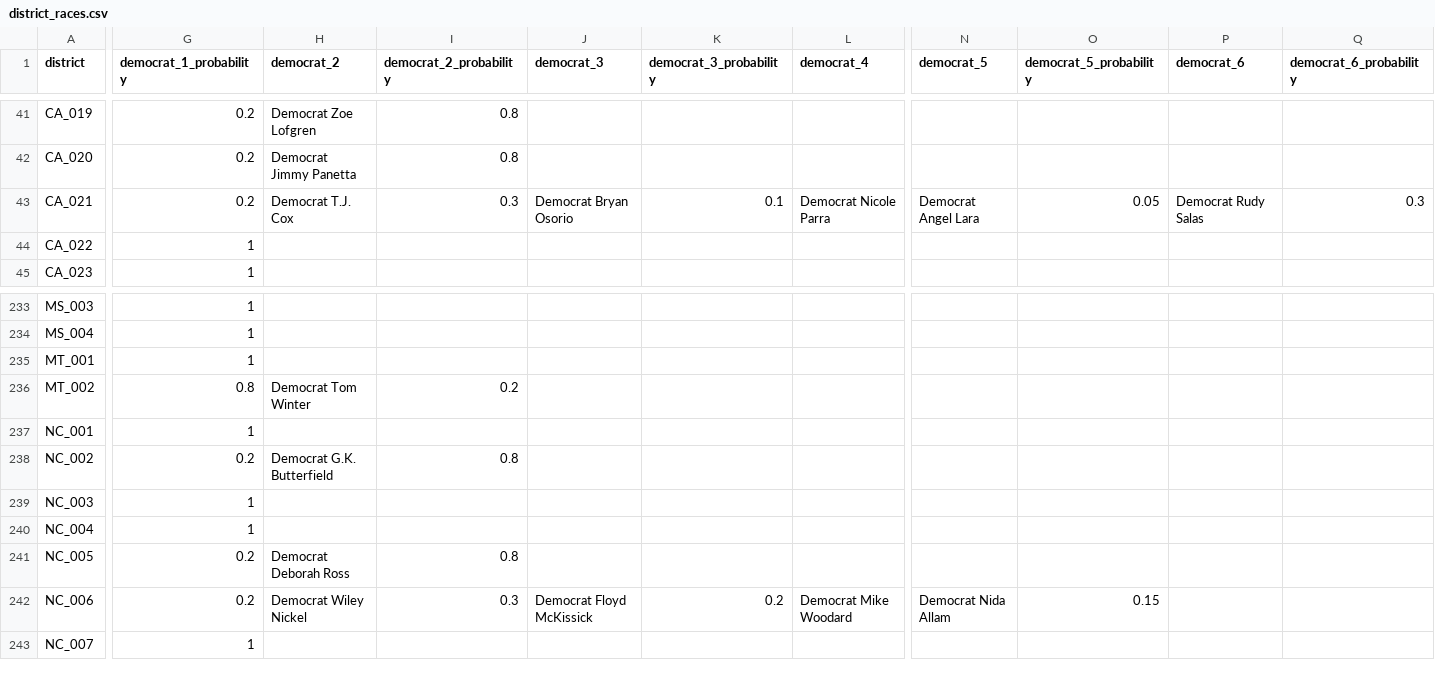
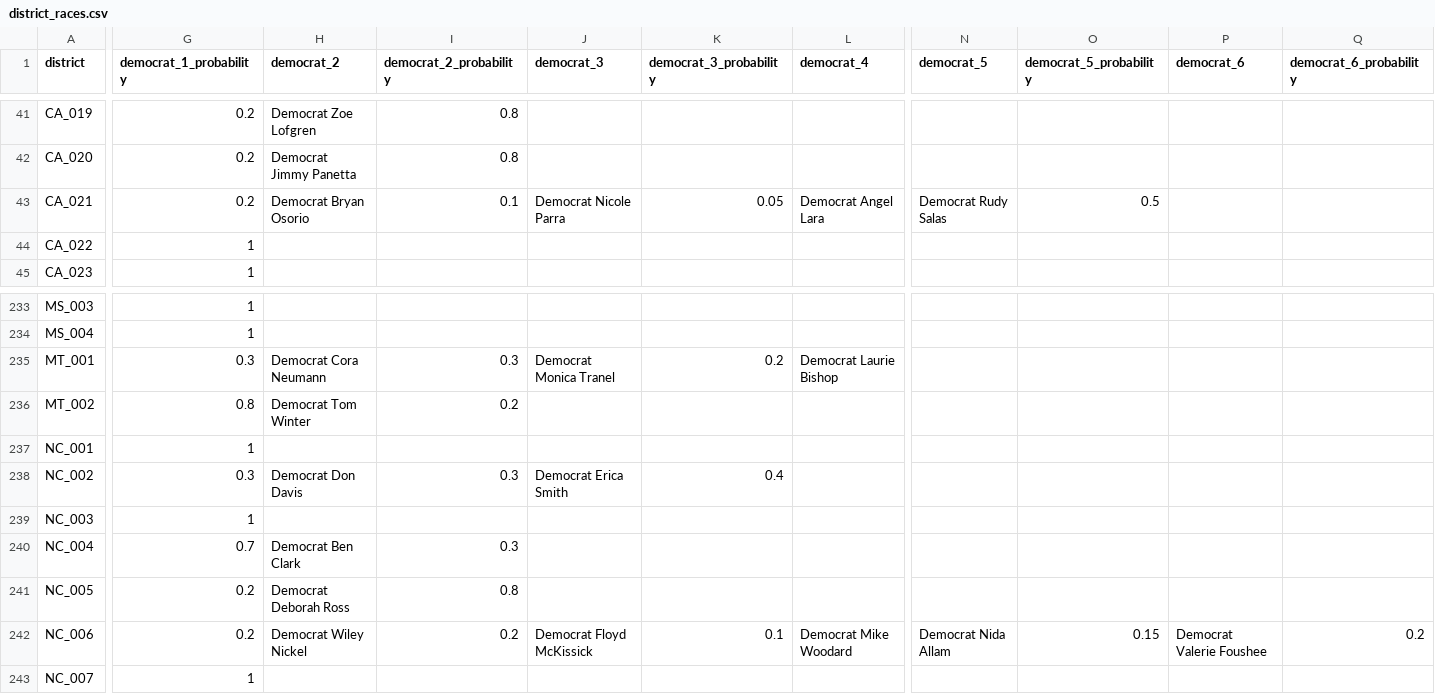
Before and after one commit to carnival-farmer/data, a CSV file: district_races.csv, drawn as a sheet; only a part is shown, gaps mark what is left out; the diff covers the shown part only; the diff names each change by its address in the sheet, - before the commit and + after, or states it on an @@ line.

Commit message:
Updating data

```diff
--- a/district_races.csv
+++ b/district_races.csv
-H43 (democrat_2): Democrat T.J. Cox
+H43 (democrat_2): Democrat Bryan Osorio
-I43 (democrat_2_probability): 0.3
+I43 (democrat_2_probability): 0.1
-J43 (democrat_3): Democrat Bryan Osorio
+J43 (democrat_3): Democrat Nicole Parra
-K43 (democrat_3_probability): 0.1
+K43 (democrat_3_probability): 0.05
-L43 (democrat_4): Democrat Nicole Parra
+L43 (democrat_4): Democrat Angel Lara
-N43 (democrat_5): Democrat Angel Lara
+N43 (democrat_5): Democrat Rudy Salas
-O43 (democrat_5_probability): 0.05
+O43 (democrat_5_probability): 0.5
-P43 (democrat_6): Democrat Rudy Salas
+P43 (democrat_6): (empty)
-Q43 (democrat_6_probability): 0.3
+Q43 (democrat_6_probability): (empty)
-G235 (democrat_1_probability): 1
+G235 (democrat_1_probability): 0.3
-H235 (democrat_2): (empty)
+H235 (democrat_2): Democrat Cora Neumann
-I235 (democrat_2_probability): (empty)
+I235 (democrat_2_probability): 0.3
-J235 (democrat_3): (empty)
+J235 (democrat_3): Democrat Monica Tranel
-K235 (democrat_3_probability): (empty)
+K235 (democrat_3_probability): 0.2
-L235 (democrat_4): (empty)
+L235 (democrat_4): Democrat Laurie Bishop
-G238 (democrat_1_probability): 0.2
+G238 (democrat_1_probability): 0.3
-H238 (democrat_2): Democrat G.K. Butterfield
+H238 (democrat_2): Democrat Don Davis
-I238 (democrat_2_probability): 0.8
+I238 (democrat_2_probability): 0.3
-J238 (democrat_3): (empty)
+J238 (democrat_3): Democrat Erica Smith
-K238 (democrat_3_probability): (empty)
+K238 (democrat_3_probability): 0.4
-G240 (democrat_1_probability): 1
+G240 (democrat_1_probability): 0.7
-H240 (democrat_2): (empty)
+H240 (democrat_2): Democrat Ben Clark
-I240 (democrat_2_probability): (empty)
+I240 (democrat_2_probability): 0.3
-I242 (democrat_2_probability): 0.3
+I242 (democrat_2_probability): 0.2
-K242 (democrat_3_probability): 0.2
+K242 (democrat_3_probability): 0.1
-P242 (democrat_6): (empty)
+P242 (democrat_6): Democrat Valerie Foushee
-Q242 (democrat_6_probability): (empty)
+Q242 (democrat_6_probability): 0.2
```
Also changed, not shown: 44 edited cells elsewhere in this file, state_races.csv.
